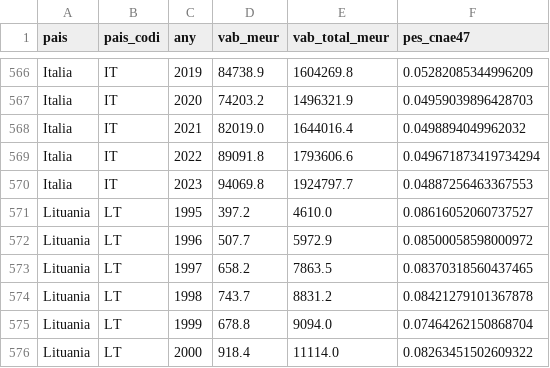
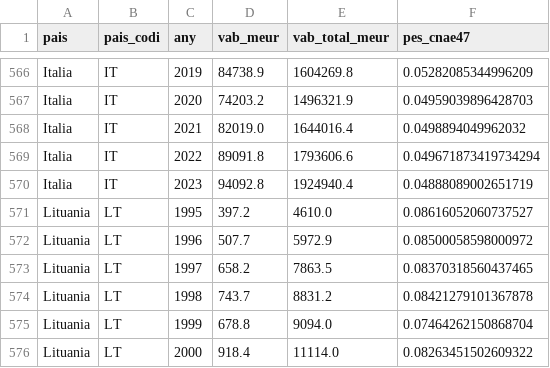
Before and after one commit to jordi-j3b3/observatori-comerc, a CSV file: data/cache/europa_vab.csv, drawn as a sheet; only a part is shown, gaps mark what is left out.

```diff
--- a/data/cache/europa_vab.csv
+++ b/data/cache/europa_vab.csv
@@ -569,3 +569,3 @@ Italia,IT,2021,82019.0,1644016.4,0.0498894049962032
 Italia,IT,2022,89091.8,1793606.6,0.049671873419734294
-Italia,IT,2023,94069.8,1924797.7,0.04887256463367553
+Italia,IT,2023,94092.8,1924940.4,0.04888089002651719
 Lituania,LT,1995,397.2,4610.0,0.08616052060737527
```
Also changed, not shown: 1 other file.
